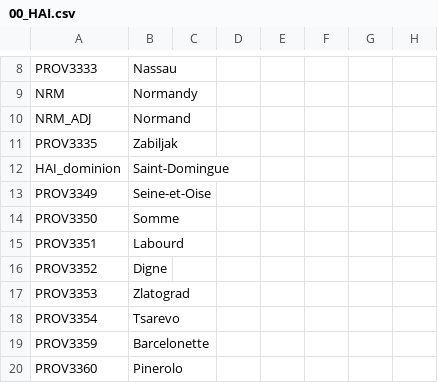
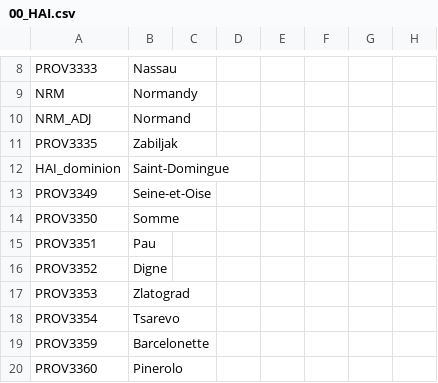
Before and after one commit to AoE-guys/AoE-SP-VERSION-DISCONTINUED-, a CSV file: AOE/localisation/00_HAI.csv, drawn as a sheet; only a part is shown, gaps mark what is left out; the diff names each change by its address in the sheet, - before the commit and + after, or states it on an @@ line.

```diff
--- a/AOE/localisation/00_HAI.csv
+++ b/AOE/localisation/00_HAI.csv
-B15: Labourd
+B15: Pau
```
Also changed, not shown: AOE/localisation/00_AoE_events.csv, 5 other files.
